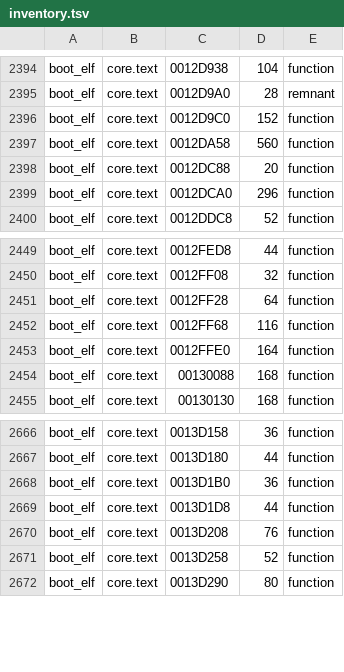
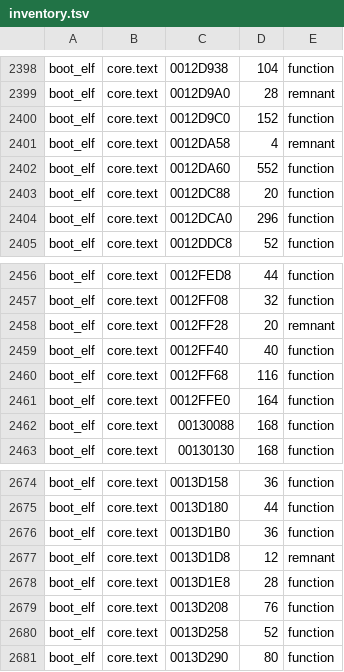
Before and after one commit to OpenRAC/rac3-decomp, a TSV file: config/us/inventory.tsv, drawn as a sheet; only a part is shown, gaps mark what is left out; the diff covers the shown part only.

Commit message:
fix(us): cut 10 NTSC-U boot_elf core functions like PAL and build them from C
tools/version_map.py proven(): a PAL C function of the engine core whose words NTSC-U has at the
same address proves its start and end on NTSC-U too. Where PAL cuts a linker remnant or a padding
word off the front of such a function, NTSC-U had kept the two as one function with no twin (10 of
boot_elf/core/ntsc_only).

- config/us/inventory.tsv: exactly those 10 cuts (the 4-byte word, then the function);
- config/us/map.tsv: the 10 pairs match (C);
- config/us/built.tsv: their rows from the NTSC-U build of boot_elf: func_00123C20, func_001249F0,
  func_00126020, func_0012BE28, func_0012BEE8, func_0012DA60, func_0012F608, func_0012F728,
  func_0012FF40, func_0013D1E8.

Verified: tools/c_objects.py boot_elf and the NTSC-U build of boot_elf with that C linked in
(tools/asm_build.py --version us --c's steps): boot_elf MATCH, ELF sha1
487975305f8a263c750dfede50391b575ed07835, as the disc stores it f0d7eba4c9500247be705a3055e0a19bfeb6f698,
1581 functions from C, none left as assembly; tools/version_map.py --check: in step with src/;
python3 -m unittest discover -s tests: only test_progress_report_is_current fails (the progress
reports are not regenerated, as on master); tests/check_repository.py: 11 problems, all master's own.

```diff
--- a/config/us/inventory.tsv
+++ b/config/us/inventory.tsv
@@ -2396,3 +2400,4 @@ boot_elf	core.text	0012D9A0	28	remnant
 boot_elf	core.text	0012D9C0	152	function
-boot_elf	core.text	0012DA58	560	function
+boot_elf	core.text	0012DA58	4	remnant
+boot_elf	core.text	0012DA60	552	function
 boot_elf	core.text	0012DC88	20	function
@@ -2450,3 +2457,4 @@ boot_elf	core.text	0012FED8	44	function
 boot_elf	core.text	0012FF08	32	function
-boot_elf	core.text	0012FF28	64	function
+boot_elf	core.text	0012FF28	20	remnant
+boot_elf	core.text	0012FF40	40	function
 boot_elf	core.text	0012FF68	116	function
@@ -2668,3 +2676,4 @@ boot_elf	core.text	0013D180	44	function
 boot_elf	core.text	0013D1B0	36	function
-boot_elf	core.text	0013D1D8	44	function
+boot_elf	core.text	0013D1D8	12	remnant
+boot_elf	core.text	0013D1E8	28	function
 boot_elf	core.text	0013D208	76	function
```
Also changed, not shown: 6 added rows and 14 edited cells elsewhere in this file, config/us/built.tsv, 2 other files.
